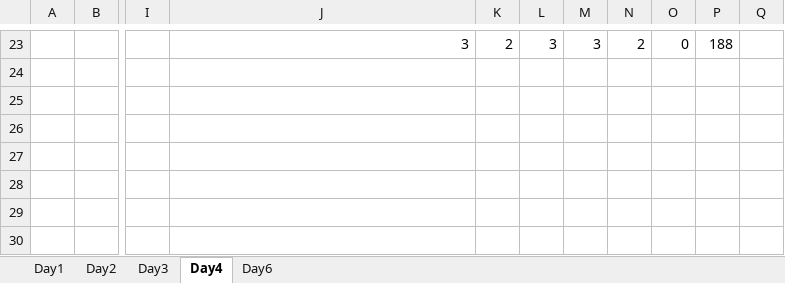
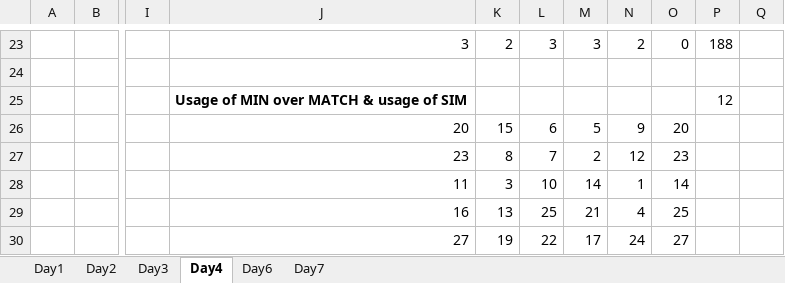
Before and after one commit to foxysolutions/AdventOfCode, an Excel workbook: miscellaneous/AdventOfCode_Solutions.xlsx, sheet Day4, drawn as a sheet; only a part is shown, gaps mark what is left out; values as stored, in another font and other column widths than the file's, no borders; the diff covers the shown part only; the diff names each change by its address in the sheet, - before the commit and + after, or states it on an @@ line.

```diff
--- a/miscellaneous/AdventOfCode_Solutions.xlsx (sheet Day4)
+++ b/miscellaneous/AdventOfCode_Solutions.xlsx (sheet Day4)
+sheet tab: Day7
-J25: (empty)
+J25: Usage of MIN over MATCH & usage of SIM
-P25: (empty)
+P25: 12
-J26: (empty)
+J26: 20
-K26: (empty)
+K26: 15
-L26: (empty)
+L26: 6
-M26: (empty)
+M26: 5
-N26: (empty)
+N26: 9
-O26: (empty)
+O26: 20
-J27: (empty)
+J27: 23
-K27: (empty)
+K27: 8
-L27: (empty)
+L27: 7
-M27: (empty)
+M27: 2
-N27: (empty)
+N27: 12
-O27: (empty)
+O27: 23
-J28: (empty)
+J28: 11
-K28: (empty)
+K28: 3
-L28: (empty)
+L28: 10
-M28: (empty)
+M28: 14
-N28: (empty)
+N28: 1
-O28: (empty)
+O28: 14
-J29: (empty)
+J29: 16
-K29: (empty)
+K29: 13
-L29: (empty)
+L29: 25
-M29: (empty)
+M29: 21
-N29: (empty)
+N29: 4
-O29: (empty)
+O29: 25
-J30: (empty)
+J30: 27
-K30: (empty)
+K30: 19
-L30: (empty)
+L30: 22
-M30: (empty)
+M30: 17
-N30: (empty)
+N30: 24
-O30: (empty)
+O30: 27
```
Also changed, not shown: 81 edited cells elsewhere in this sheet, charts or pictures.
